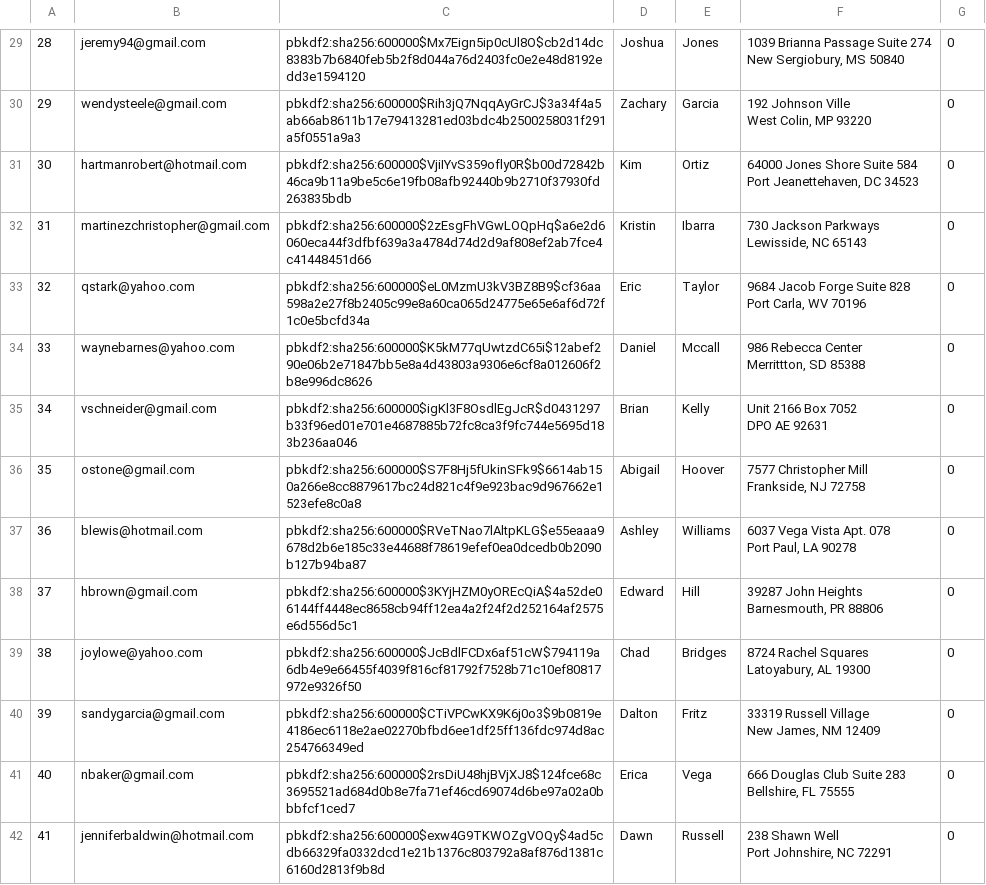
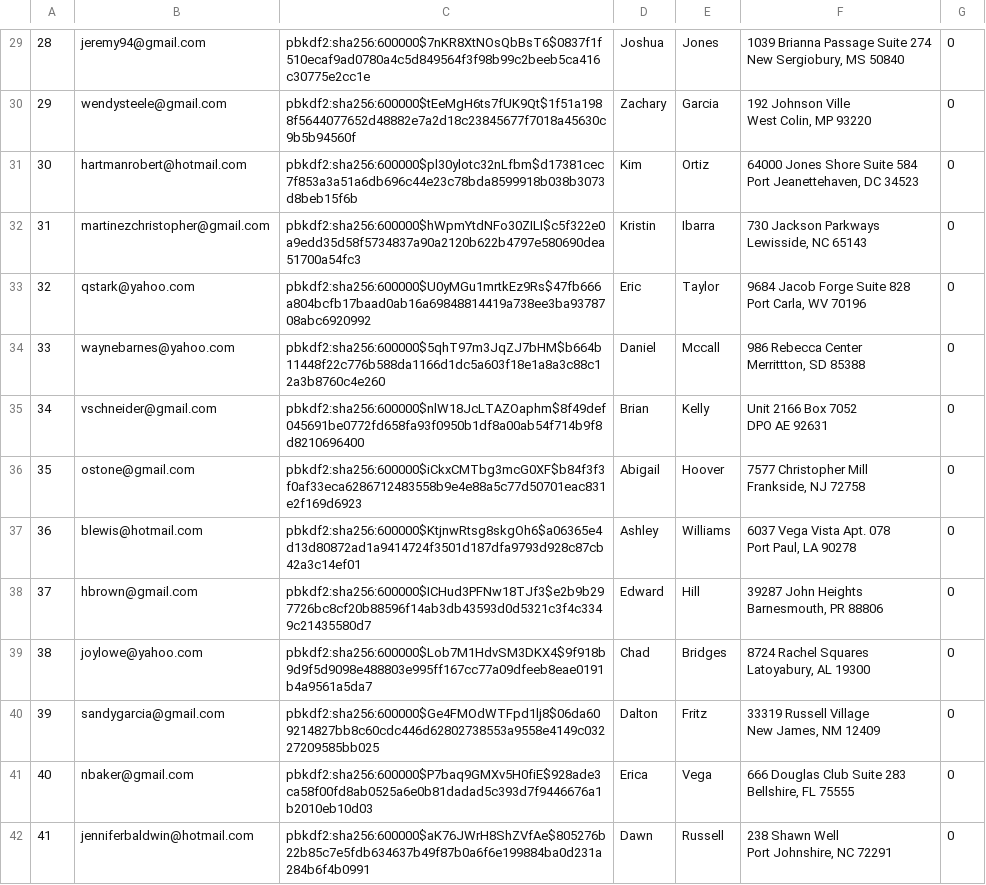
Before and after one commit to FuLuke11679/Mini-Amazon-Project-Ban, a CSV file: db/data/generated/Users.csv, drawn as a sheet; only a part is shown, gaps mark what is left out; the diff covers the shown part only; the diff names each change by its address in the sheet, - before the commit and + after, or states it on an @@ line.

```diff
--- a/db/data/generated/Users.csv
+++ b/db/data/generated/Users.csv
-C29: pbkdf2:sha256:600000$Mx7Eign5ip0cUl8O$cb2d14dc8383b7b6840feb5b2f8d044a76d2403fc0e2e48d8192edd3e1594120
+C29: pbkdf2:sha256:600000$7nKR8XtNOsQbBsT6$0837f1f510ecaf9ad0780a4c5d849564f3f98b99c2beeb5ca416c30775e2cc1e
-C30: pbkdf2:sha256:600000$Rih3jQ7NqqAyGrCJ$3a34f4a5ab66ab8611b17e79413281ed03bdc4b2500258031f291a5f0551a9a3
+C30: pbkdf2:sha256:600000$tEeMgH6ts7fUK9Qt$1f51a1988f5644077652d48882e7a2d18c23845677f7018a45630c9b5b94560f
-C31: pbkdf2:sha256:600000$VjiIYvS359ofly0R$b00d72842b46ca9b11a9be5c6e19fb08afb92440b9b2710f37930fd263835bdb
+C31: pbkdf2:sha256:600000$pl30ylotc32nLfbm$d17381cec7f853a3a51a6db696c44e23c78bda8599918b038b3073d8beb15f6b
-C32: pbkdf2:sha256:600000$2zEsgFhVGwLOQpHq$a6e2d6060eca44f3dfbf639a3a4784d74d2d9af808ef2ab7fce4c41448451d66
+C32: pbkdf2:sha256:600000$hWpmYtdNFo30ZILI$c5f322e0a9edd35d58f5734837a90a2120b622b4797e580690dea51700a54fc3
-C33: pbkdf2:sha256:600000$eL0MzmU3kV3BZ8B9$cf36aa598a2e27f8b2405c99e8a60ca065d24775e65e6af6d72f1c0e5bcfd34a
+C33: pbkdf2:sha256:600000$U0yMGu1mrtkEz9Rs$47fb666a804bcfb17baad0ab16a69848814419a738ee3ba9378708abc6920992
-C34: pbkdf2:sha256:600000$K5kM77qUwtzdC65i$12abef290e06b2e71847bb5e8a4d43803a9306e6cf8a012606f2b8e996dc8626
+C34: pbkdf2:sha256:600000$5qhT97m3JqZJ7bHM$b664b11448f22c776b588da1166d1dc5a603f18e1a8a3c88c12a3b8760c4e260
-C35: pbkdf2:sha256:600000$igKl3F8OsdlEgJcR$d0431297b33f96ed01e701e4687885b72fc8ca3f9fc744e5695d183b236aa046
+C35: pbkdf2:sha256:600000$nlW18JcLTAZOaphm$8f49def045691be0772fd658fa93f0950b1df8a00ab54f714b9f8d8210696400
-C36: pbkdf2:sha256:600000$S7F8Hj5fUkinSFk9$6614ab150a266e8cc8879617bc24d821c4f9e923bac9d967662e1523efe8c0a8
+C36: pbkdf2:sha256:600000$iCkxCMTbg3mcG0XF$b84f3f3f0af33eca6286712483558b9e4e88a5c77d50701eac831e2f169d6923
-C37: pbkdf2:sha256:600000$RVeTNao7lAltpKLG$e55eaaa9678d2b6e185c33e44688f78619efef0ea0dcedb0b2090b127b94ba87
+C37: pbkdf2:sha256:600000$KtjnwRtsg8skgOh6$a06365e4d13d80872ad1a9414724f3501d187dfa9793d928c87cb42a3c14ef01
-C38: pbkdf2:sha256:600000$3KYjHZM0yOREcQiA$4a52de06144ff4448ec8658cb94ff12ea4a2f24f2d252164af2575e6d556d5c1
+C38: pbkdf2:sha256:600000$ICHud3PFNw18TJf3$e2b9b297726bc8cf20b88596f14ab3db43593d0d5321c3f4c3349c21435580d7
-C39: pbkdf2:sha256:600000$JcBdlFCDx6af51cW$794119a6db4e9e66455f4039f816cf81792f7528b71c10ef80817972e9326f50
+C39: pbkdf2:sha256:600000$Lob7M1HdvSM3DKX4$9f918b9d9f5d9098e488803e995ff167cc77a09dfeeb8eae0191b4a9561a5da7
-C40: pbkdf2:sha256:600000$CTiVPCwKX9K6j0o3$9b0819e4186ec6118e2ae02270bfbd6ee1df25ff136fdc974d8ac254766349ed
+C40: pbkdf2:sha256:600000$Ge4FMOdWTFpd1lj8$06da609214827bb8c60cdc446d62802738553a9558e4149c03227209585bb025
-C41: pbkdf2:sha256:600000$2rsDiU48hjBVjXJ8$124fce68c3695521ad684d0b8e7fa71ef46cd69074d6be97a02a0bbbfcf1ced7
+C41: pbkdf2:sha256:600000$P7baq9GMXv5H0fiE$928ade3ca58f00fd8ab0525a6e0b81dadad5c393d7f9446676a1b2010eb10d03
-C42: pbkdf2:sha256:600000$exw4G9TKWOZgVOQy$4ad5cdb66329fa0332dcd1e21b1376c803792a8af876d1381c6160d2813f9b8d
+C42: pbkdf2:sha256:600000$aK76JWrH8ShZVfAe$805276b22b85c7e5fdb634637b49f87b0a6f6e199884ba0d231a284b6f4b0991
```
Also changed, not shown: 86 edited cells elsewhere in this file, db/data/generated/Purchases.csv, 7 other files.
